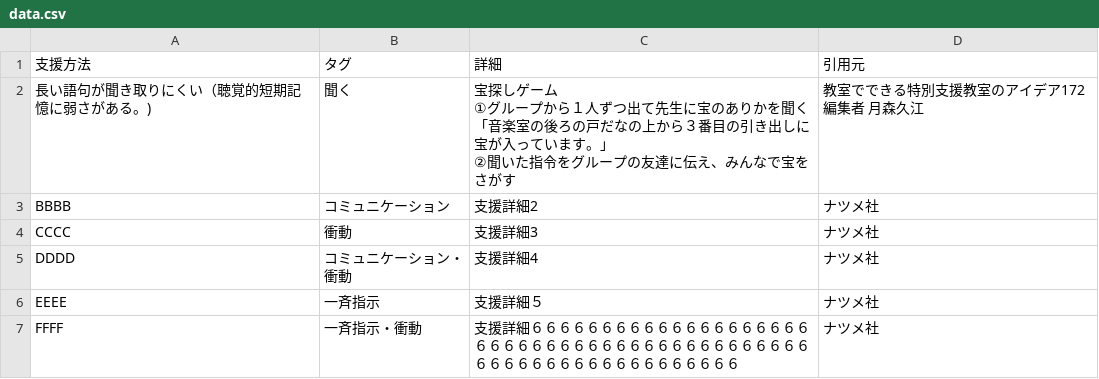
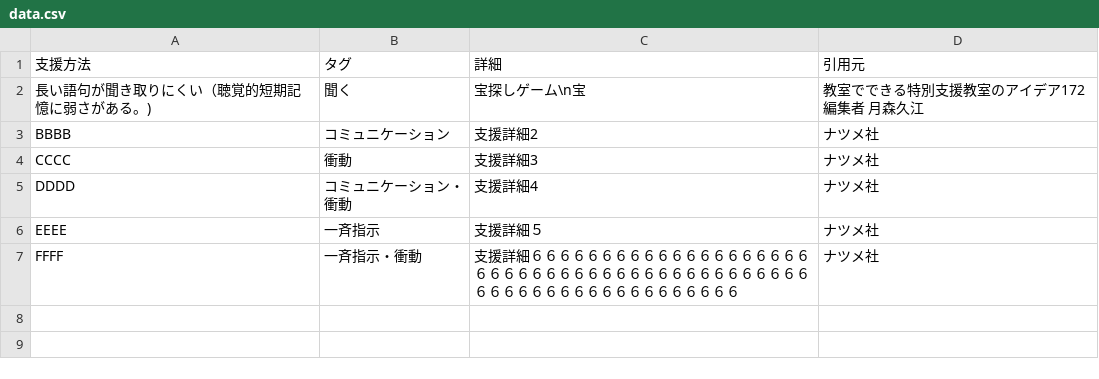
Before and after one commit to takuya-a1/js, a CSV file: data.csv, drawn as a sheet.

Commit message:
Update data.csv

```diff
--- a/data.csv
+++ b/data.csv
@@ -1,7 +1,3 @@
 支援方法,タグ,詳細,引用元
-長い語句が聞き取りにくい（聴覚的短期記憶に弱さがある。),聞く,"宝探しゲーム
-①グループから１人ずつ出て先生に宝のありかを聞く
-「音楽室の後ろの戸だなの上から３番目の引き出しに宝が入っています。」
-②聞いた指令をグループの友達に伝え、みんなで宝をさがす
-",教室でできる特別支援教室のアイデア172　編集者　月森久江
+長い語句が聞き取りにくい（聴覚的短期記憶に弱さがある。),聞く,"宝探しゲーム\n宝",教室でできる特別支援教室のアイデア172　編集者　月森久江
 BBBB,コミュニケーション,支援詳細2,ナツメ社
```
